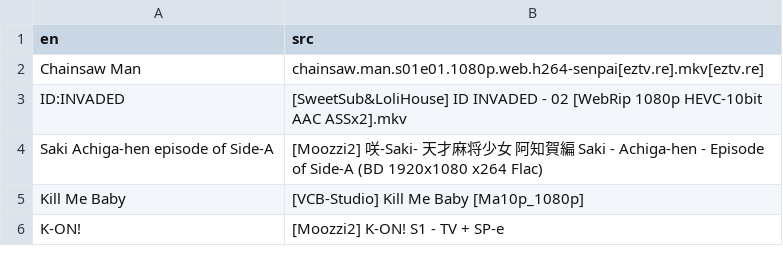
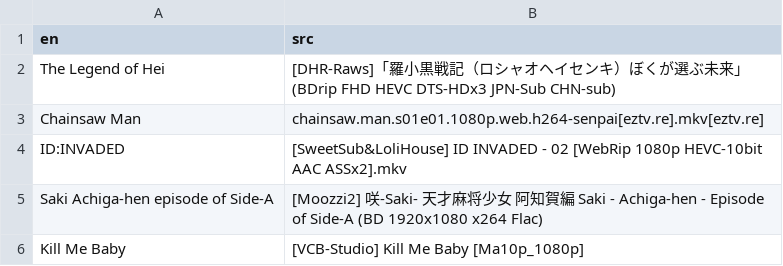
Before and after one commit to scillidan/WALLPAP-ENG-resource, a CSV file: source.csv, drawn as a sheet; only a part is shown; the shorter side is filled out with more unchanged rows; the diff names each change by its address in the sheet, - before the commit and + after, or states it on an @@ line.

```diff
--- a/source.csv
+++ b/source.csv
+row 2: The Legend of Hei | [DHR-Raws]「羅小黒戦記（ロシャオヘイセンキ）ぼくが選ぶ未来」(BDrip FHD HEVC DTS-HDx3 JPN-Sub CHN-sub)
```
Also changed, not shown: name.csv, 1 other file.
